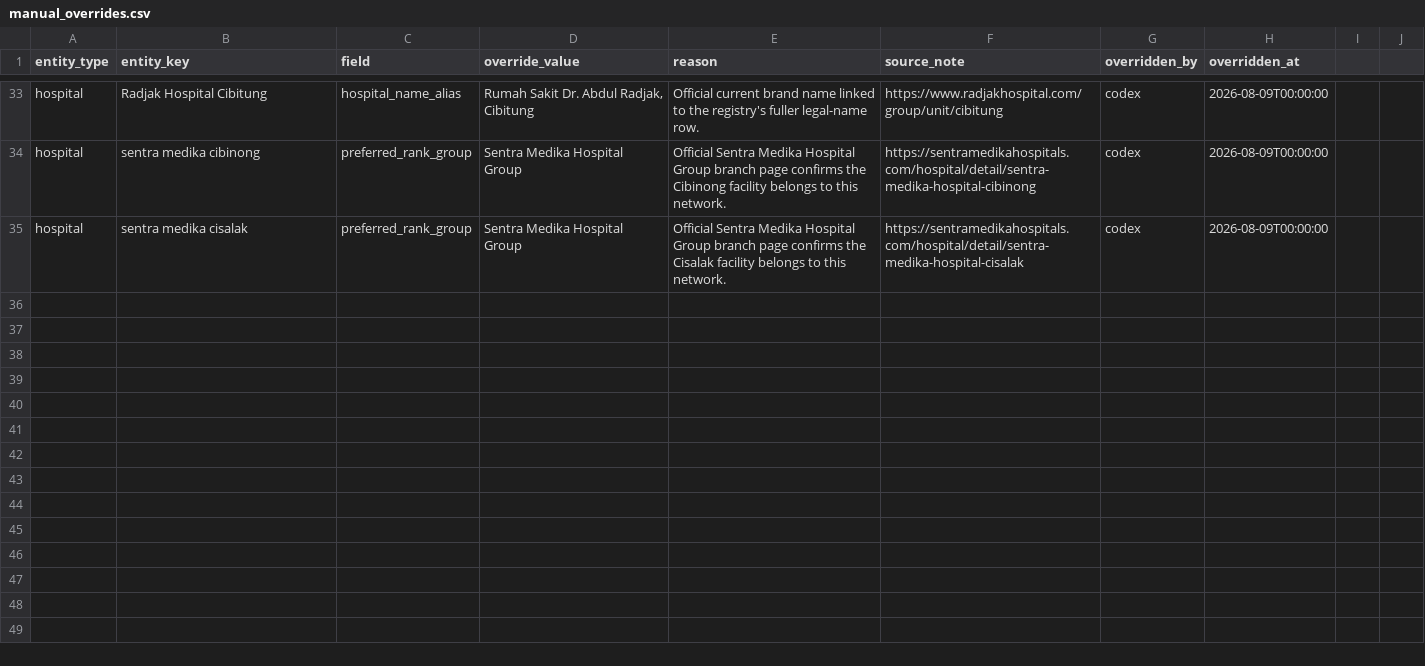
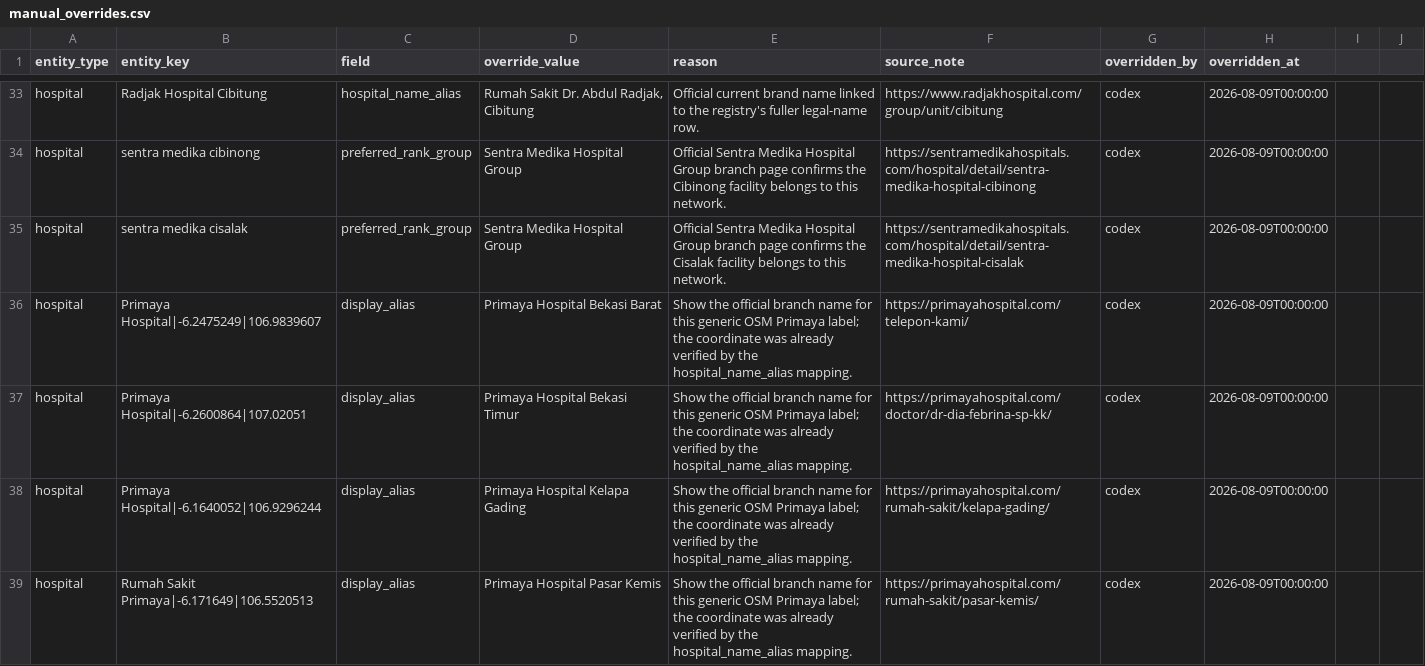
Before and after one commit to hafizna/dermatology-practice-mapper, a CSV file: config/manual_overrides.csv, drawn as a sheet; only a part is shown, gaps mark what is left out; the diff names each change by its address in the sheet, - before the commit and + after, or states it on an @@ line.

Commit message:
Parse Eka schedules and label Primaya branches

```diff
--- a/config/manual_overrides.csv
+++ b/config/manual_overrides.csv
+row 36: hospital | Primaya Hospital|-6.2475249|106.9839607 | display_alias | Primaya Hospital Bekasi Barat | Show the official branch name for this generic OSM Primaya label; the coordinate was already verified by the hospital_name_alias mapping. | https://primayahospital.com/telepon-kami/ | codex | 2026-08-09T00:00:00
+row 37: hospital | Primaya Hospital|-6.2600864|107.02051 | display_alias | Primaya Hospital Bekasi Timur | Show the official branch name for this generic OSM Primaya label; the coordinate was already verified by the hospital_name_alias mapping. | https://primayahospital.com/doctor/dr-dia-febrina-sp-kk/ | codex | 2026-08-09T00:00:00
+row 38: hospital | Primaya Hospital|-6.1640052|106.9296244 | display_alias | Primaya Hospital Kelapa Gading | Show the official branch name for this generic OSM Primaya label; the coordinate was already verified by the hospital_name_alias mapping. | https://primayahospital.com/rumah-sakit/kelapa-gading/ | codex | 2026-08-09T00:00:00
+row 39: hospital | Rumah Sakit Primaya|-6.171649|106.5520513 | display_alias | Primaya Hospital Pasar Kemis | Show the official branch name for this generic OSM Primaya label; the coordinate was already verified by the hospital_name_alias mapping. | https://primayahospital.com/rumah-sakit/pasar-kemis/ | codex | 2026-08-09T00:00:00
```
Also changed, not shown: 10 other files.
